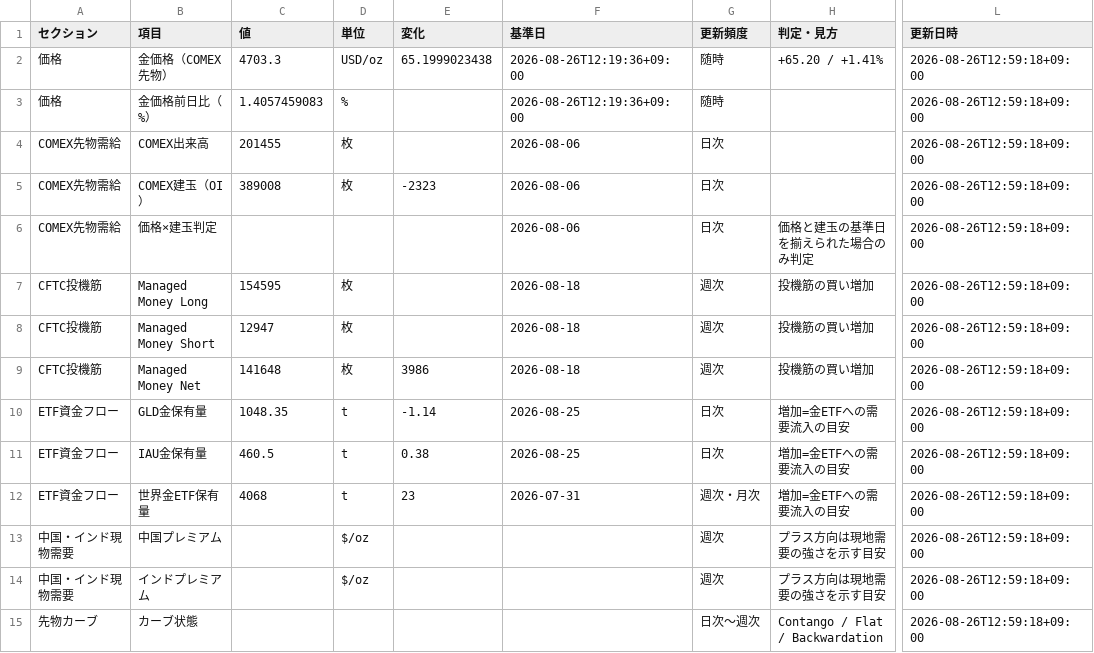
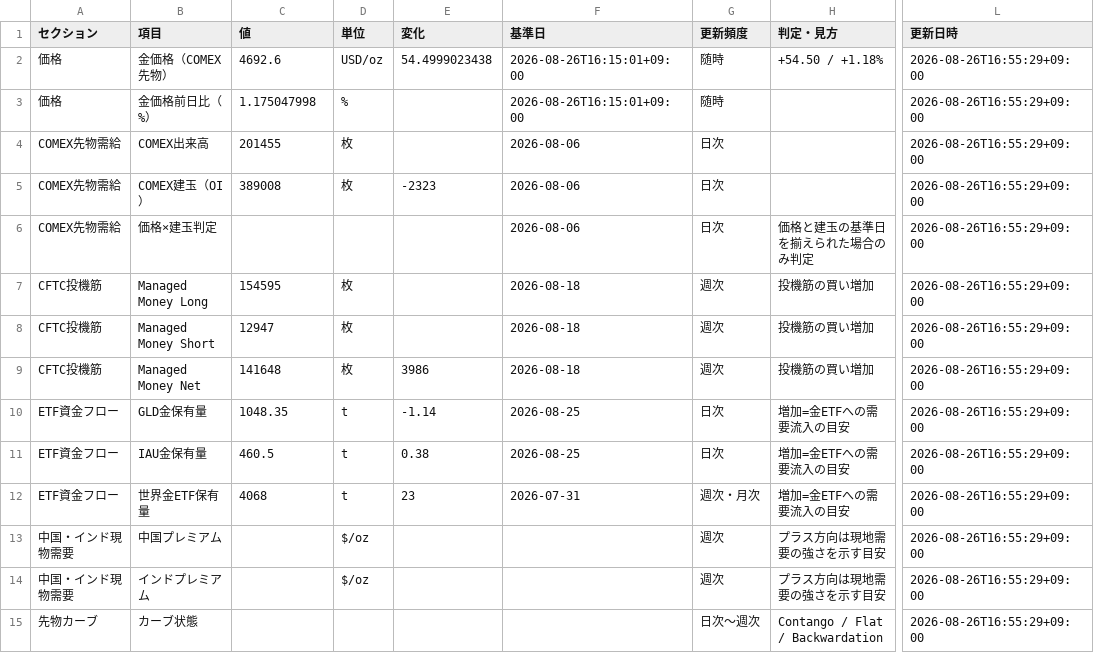
Before and after one commit to matrixdiamond512-cell/Chat-GPT-Market-Report, a CSV file: data/gold-supply-demand-sheet.csv, drawn as a sheet; only a part is shown, gaps mark what is left out; the diff covers the shown part only; the diff names each change by its address in the sheet, - before the commit and + after, or states it on an @@ line.

```diff
--- a/data/gold-supply-demand-sheet.csv
+++ b/data/gold-supply-demand-sheet.csv
-C2 (値): 4703.3
+C2 (値): 4692.6
-E2 (変化): 65.1999023438
+E2 (変化): 54.4999023438
-F2:F3 (基準日): 2026-08-26T12:19:36+09:00
+F2:F3 (基準日): 2026-08-26T16:15:01+09:00
-H2 (判定・見方): +65.20 / +1.41%
+H2 (判定・見方): +54.50 / +1.18%
-L2:L15 (更新日時): 2026-08-26T12:59:18+09:00
+L2:L15 (更新日時): 2026-08-26T16:55:29+09:00
-C3 (値): 1.4057459083
+C3 (値): 1.175047998
```
Also changed, not shown: 26 edited cells elsewhere in this file, 4 other files.
